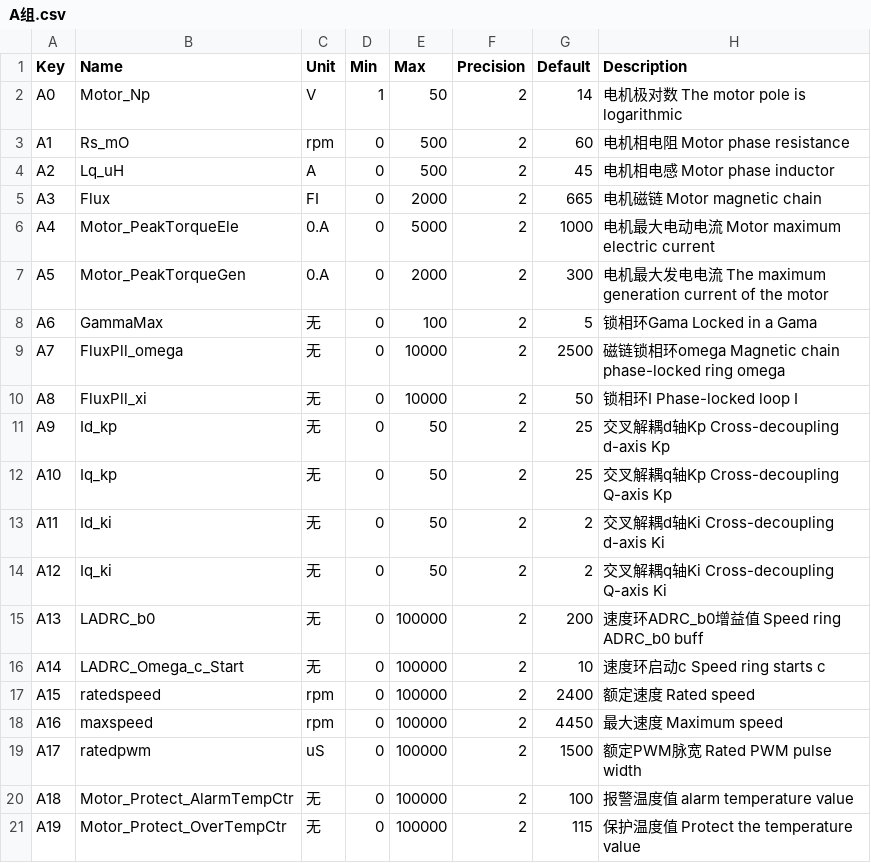
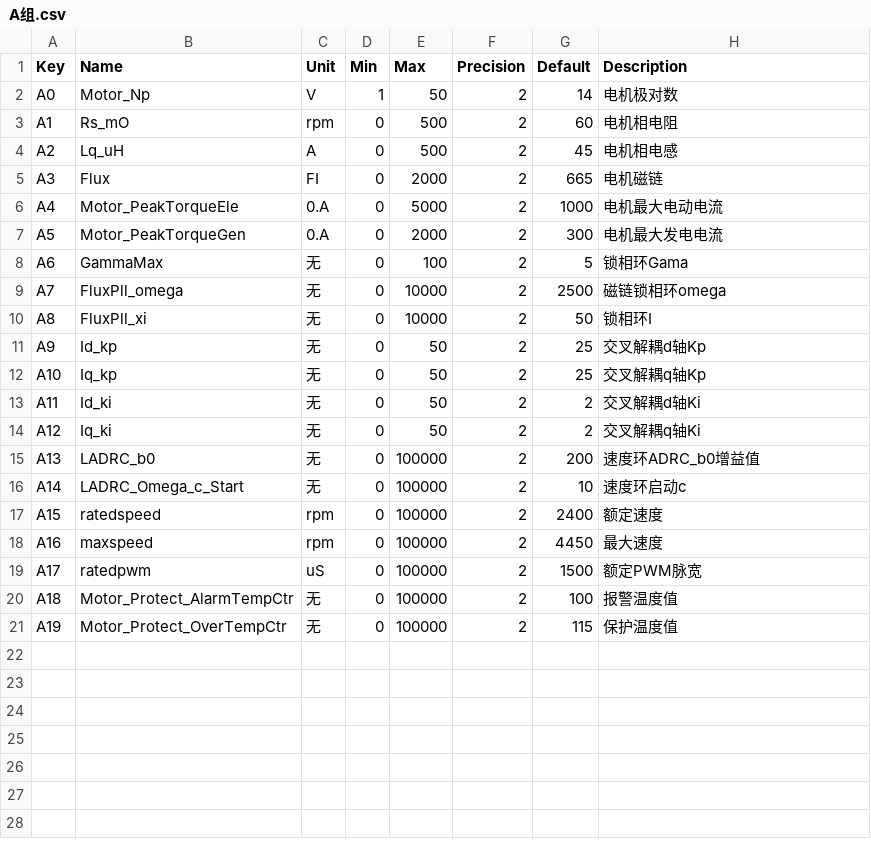
Before and after one commit to Lemon4000/Paradise_GuiTool, a CSV file: dist/config/A组.csv, drawn as a sheet.

```diff
--- a/dist/config/A组.csv
+++ b/dist/config/A组.csv
@@ -1,21 +1,21 @@
 Key,Name                      ,Unit,Min,Max   ,Precision,Default,Description
-A0 ,Motor_Np                  ,V   ,1,50,2,14,电机极对数       The motor pole is logarithmic
-A1 ,Rs_mO                     ,rpm ,0,500,2,60,电机相电阻        Motor phase resistance
-A2 ,Lq_uH                     ,A   ,0,500,2,45,电机相电感        Motor phase inductor
-A3 ,Flux                      ,FI  ,0,2000,2,665,电机磁链         Motor magnetic chain
-A4 ,Motor_PeakTorqueEle       ,0.A ,0,5000,2,1000,电机最大电动电流     Motor maximum electric current
-A5 ,Motor_PeakTorqueGen       ,0.A ,0,2000,2,300,电机最大发电电流     The maximum generation current of the motor
-A6 ,GammaMax                  ,无   ,0,100,2,5,锁相环Gama      Locked in a Gama
-A7 ,FluxPll_omega             ,无   ,0,10000,2,2500,磁链锁相环omega   Magnetic chain phase-locked ring omega
-A8 ,FluxPll_xi                ,无   ,0,10000,2,50,锁相环I         Phase-locked loop I
-A9 ,Id_kp                     ,无   ,0,50,2,25,交叉解耦d轴Kp     Cross-decoupling d-axis Kp
-A10,Iq_kp                     ,无   ,0,50,2,25,交叉解耦q轴Kp     Cross-decoupling Q-axis Kp
-A11,Id_ki                     ,无   ,0,50,2,2,交叉解耦d轴Ki     Cross-decoupling d-axis Ki
-A12,Iq_ki                     ,无   ,0,50,2,2,交叉解耦q轴Ki     Cross-decoupling Q-axis Ki
-A13,LADRC_b0                  ,无   ,0,100000,2,200,速度环ADRC_b0增益值     Speed ring ADRC_b0 buff
-A14,LADRC_Omega_c_Start       ,无   ,0,100000,2,10,速度环启动c      Speed ring starts c
-A15,ratedspeed                ,rpm ,0,100000,2,2400,额定速度         Rated speed
-A16,maxspeed                  ,rpm ,0,100000,2,4450,最大速度         Maximum speed
-A17,ratedpwm                  ,uS  ,0,100000,2,1500,额定PWM脉宽      Rated PWM pulse width
-A18,Motor_Protect_AlarmTempCtr,无   ,0,100000,2,100,报警温度值        alarm temperature value
-A19,Motor_Protect_OverTempCtr ,无   ,0,100000,2,115,保护温度值        Protect the temperature value
+A0 ,Motor_Np                  ,V   ,1,50,2,14,电机极对数
+A1 ,Rs_mO                     ,rpm ,0,500,2,60,电机相电阻
+A2 ,Lq_uH                     ,A   ,0,500,2,45,电机相电感
+A3 ,Flux                      ,FI  ,0,2000,2,665,电机磁链
+A4 ,Motor_PeakTorqueEle       ,0.A ,0,5000,2,1000,电机最大电动电流
+A5 ,Motor_PeakTorqueGen       ,0.A ,0,2000,2,300,电机最大发电电流
+A6 ,GammaMax                  ,无   ,0,100,2,5,锁相环Gama
+A7 ,FluxPll_omega             ,无   ,0,10000,2,2500,磁链锁相环omega
+A8 ,FluxPll_xi                ,无   ,0,10000,2,50,锁相环I
+A9 ,Id_kp                     ,无   ,0,50,2,25,交叉解耦d轴Kp
+A10,Iq_kp                     ,无   ,0,50,2,25,交叉解耦q轴Kp
+A11,Id_ki                     ,无   ,0,50,2,2,交叉解耦d轴Ki
+A12,Iq_ki                     ,无   ,0,50,2,2,交叉解耦q轴Ki
+A13,LADRC_b0                  ,无   ,0,100000,2,200,速度环ADRC_b0增益值
+A14,LADRC_Omega_c_Start       ,无   ,0,100000,2,10,速度环启动c
+A15,ratedspeed                ,rpm ,0,100000,2,2400,额定速度
+A16,maxspeed                  ,rpm ,0,100000,2,4450,最大速度
+A17,ratedpwm                  ,uS  ,0,100000,2,1500,额定PWM脉宽
+A18,Motor_Protect_AlarmTempCtr,无   ,0,100000,2,100,报警温度值
+A19,Motor_Protect_OverTempCtr ,无   ,0,100000,2,115,保护温度值
```
Also changed, not shown: 27 other files.
